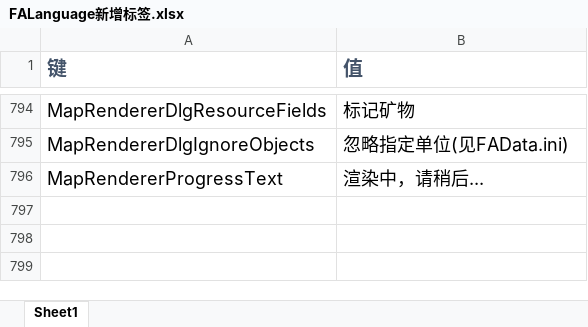
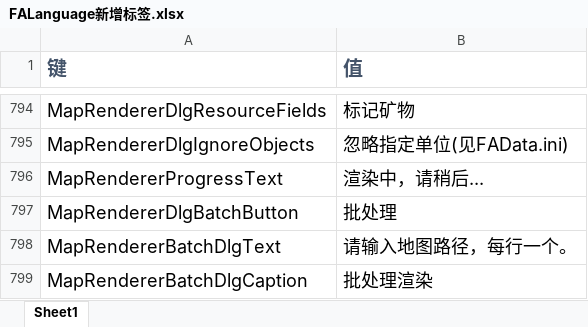
Before and after one commit to handama/FA2sp, an Excel workbook: Supplementary/文档/FALanguage新增标签.xlsx, sheet Sheet1, drawn as a sheet; only a part is shown, gaps mark what is left out; values as stored, in another font and other column widths than the file's, no borders; the diff names each change by its address in the sheet, - before the commit and + after, or states it on an @@ line.

Commit message:
support batch rendering

```diff
--- a/Supplementary/文档/FALanguage新增标签.xlsx (sheet Sheet1)
+++ b/Supplementary/文档/FALanguage新增标签.xlsx (sheet Sheet1)
+row 797: MapRendererDlgBatchButton | 批处理
+row 798: MapRendererBatchDlgText | 请输入地图路径，每行一个。
+row 799: MapRendererBatchDlgCaption | 批处理渲染
```
Also changed, not shown: 8 other files.
